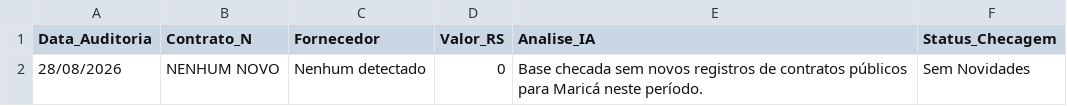
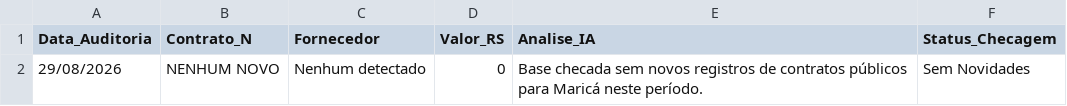
Before and after one commit to fabriziomoore/auditor-ia-marica-, a CSV file: relatorio_diario_marica.csv, drawn as a sheet.

Commit message:
Planilha automatica atualizada [Automático]

```diff
--- a/relatorio_diario_marica.csv
+++ b/relatorio_diario_marica.csv
@@ -1,2 +1,2 @@
 Data_Auditoria,Contrato_N,Fornecedor,Valor_RS,Analise_IA,Status_Checagem
-28/08/2026,NENHUM NOVO,Nenhum detectado,0,Base checada sem novos registros de contratos públicos para Maricá neste período.,Sem Novidades
+29/08/2026,NENHUM NOVO,Nenhum detectado,0,Base checada sem novos registros de contratos públicos para Maricá neste período.,Sem Novidades
```
